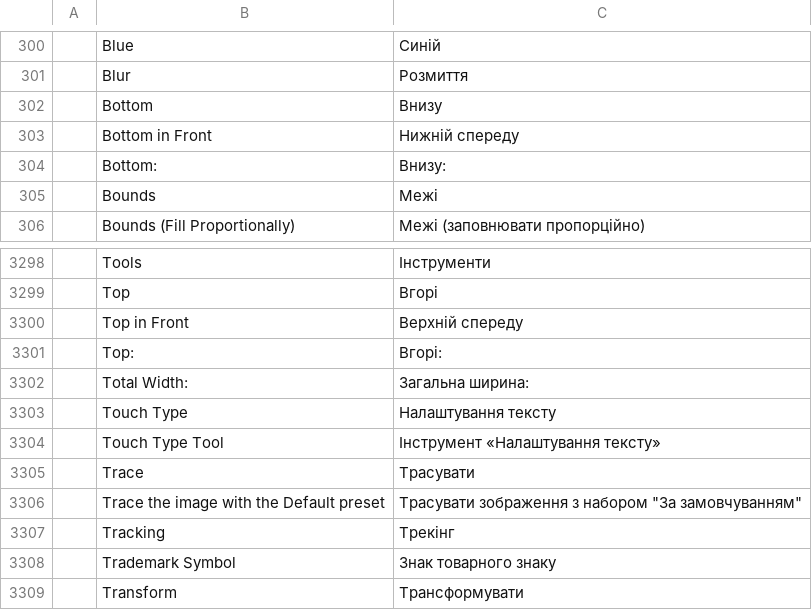
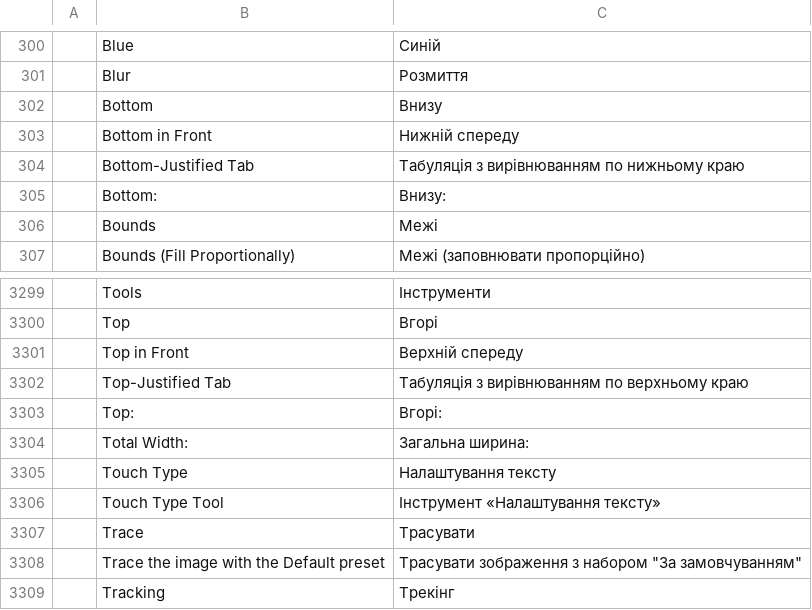
Before and after one commit to 00xJS/vectorcraft, a TSV file: crates/ui-egui/src/i18n/uk.tsv, drawn as a sheet; only a part is shown, gaps mark what is left out; the shorter side is filled out with more unchanged rows; the diff names each change by its address in the sheet, - before the commit and + after, or states it on an @@ line.

Commit message:
Tabs: in vertical type the panel names its alignments Top-Justified and Bottom-Justified Tab and labels the position Y
The Tabs panel named its alignment buttons Left-, Center-, Right- and
Decimal-Justified Tab and labeled the position field X for every text.
The reference app's alignments for vertical text include Top-Justified
Tab and Bottom-Justified Tab, and its position field is Y for vertical
text.

In vertical type the Left-Justified button is now named Top-Justified
Tab and the Right-Justified button is named Bottom-Justified Tab, in
their tool tips and for screen readers, and the position field is
labeled Y. The reference page does not say which buttons these are;
VectorCraft's own mapping follows the line direction: a line of
vertical type runs from top to bottom, so a Left stop aligns the text
to the top and a Right stop aligns it to the bottom. Screen readers now
call every alignment button by its name; before, they read its glyph.
In horizontal type the tool tips and the X label do not change.

Docs: docs/target-app-parity.md.

```diff
--- a/crates/ui-egui/src/i18n/uk.tsv
+++ b/crates/ui-egui/src/i18n/uk.tsv
+row 304:  | Bottom-Justified Tab | Табуляція з вирівнюванням по нижньому краю
+row 3302:  | Top-Justified Tab | Табуляція з вирівнюванням по верхньому краю
```
Also changed, not shown: crates/ui-egui/src/i18n/bg.tsv, crates/ui-egui/src/i18n/el.tsv, 22 other files.
